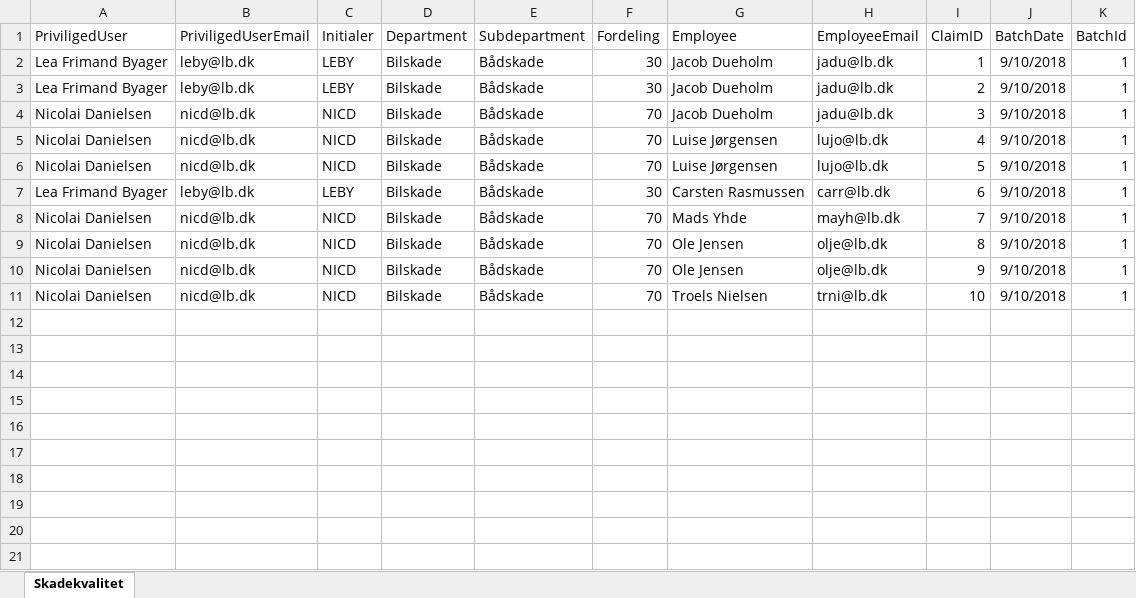
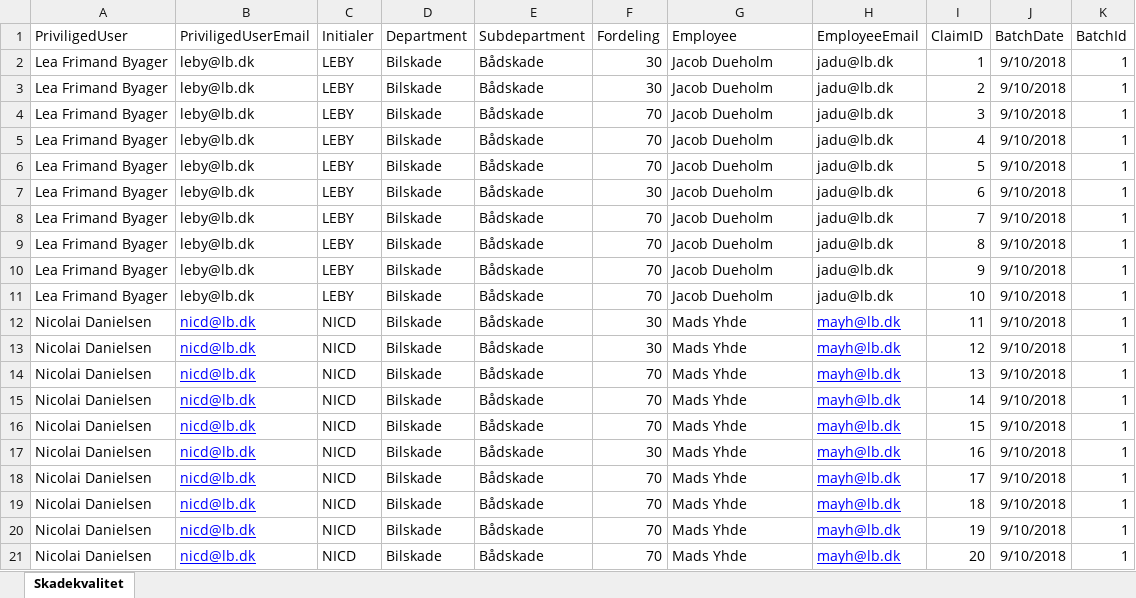
Before and after one commit to nda1974/SPCommunity, an Excel workbook: QualityControl/Skadekontrol.xlsx, sheet Skadekvalitet, drawn as a sheet; values as stored, in another font and other column widths than the file's, no borders; addresses are those after the commit; the diff names each change by its address in the sheet, - before the commit and + after, or states it on an @@ line.

```diff
--- a/QualityControl/Skadekontrol.xlsx (sheet Skadekvalitet)
+++ b/QualityControl/Skadekontrol.xlsx (sheet Skadekvalitet)
+row 4: Lea Frimand Byager | leby@lb.dk | LEBY | Bilskade | Bådskade | 70 | Jacob Dueholm | jadu@lb.dk | 3 | 9/10/2018 | 1
+row 5: Lea Frimand Byager | leby@lb.dk | LEBY | Bilskade | Bådskade | 70 | Jacob Dueholm | jadu@lb.dk | 4 | 9/10/2018 | 1
+row 6: Lea Frimand Byager | leby@lb.dk | LEBY | Bilskade | Bådskade | 70 | Jacob Dueholm | jadu@lb.dk | 5 | 9/10/2018 | 1
+row 7: Lea Frimand Byager | leby@lb.dk | LEBY | Bilskade | Bådskade | 30 | Jacob Dueholm | jadu@lb.dk | 6 | 9/10/2018 | 1
+row 8: Lea Frimand Byager | leby@lb.dk | LEBY | Bilskade | Bådskade | 70 | Jacob Dueholm | jadu@lb.dk | 7 | 9/10/2018 | 1
+row 9: Lea Frimand Byager | leby@lb.dk | LEBY | Bilskade | Bådskade | 70 | Jacob Dueholm | jadu@lb.dk | 8 | 9/10/2018 | 1
+row 10: Lea Frimand Byager | leby@lb.dk | LEBY | Bilskade | Bådskade | 70 | Jacob Dueholm | jadu@lb.dk | 9 | 9/10/2018 | 1
+row 11: Lea Frimand Byager | leby@lb.dk | LEBY | Bilskade | Bådskade | 70 | Jacob Dueholm | jadu@lb.dk | 10 | 9/10/2018 | 1
+row 12: Nicolai Danielsen | nicd@lb.dk | NICD | Bilskade | Bådskade | 30 | Mads Yhde | mayh@lb.dk | 11 | 9/10/2018 | 1
+row 13: Nicolai Danielsen | nicd@lb.dk | NICD | Bilskade | Bådskade | 30 | Mads Yhde | mayh@lb.dk | 12 | 9/10/2018 | 1
@@ B14:B21 underline: off → on, text colour: black → #0000FF @@
-G14 (Employee): Jacob Dueholm
+G14 (Employee): Mads Yhde
-H14 (EmployeeEmail): jadu@lb.dk
+H14 (EmployeeEmail): mayh@lb.dk
@@ H14:H21 underline: off → on, text colour: black → #0000FF @@
-I14 (ClaimID): 3
+I14 (ClaimID): 13
-G15:G16 (Employee): Luise Jørgensen
+G15:G16 (Employee): Mads Yhde
-H15:H16 (EmployeeEmail): lujo@lb.dk
+H15:H16 (EmployeeEmail): mayh@lb.dk
-I15 (ClaimID): 4
+I15 (ClaimID): 14
-I16 (ClaimID): 5
+I16 (ClaimID): 15
-A17 (PriviligedUser): Lea Frimand Byager
+A17 (PriviligedUser): Nicolai Danielsen
-B17 (PriviligedUserEmail): leby@lb.dk
+B17 (PriviligedUserEmail): nicd@lb.dk
-C17 (Initialer): LEBY
+C17 (Initialer): NICD
-G17 (Employee): Carsten Rasmussen
+G17 (Employee): Mads Yhde
-H17 (EmployeeEmail): carr@lb.dk
+H17 (EmployeeEmail): mayh@lb.dk
-I17 (ClaimID): 6
+I17 (ClaimID): 16
-I18 (ClaimID): 7
+I18 (ClaimID): 17
-G19:G20 (Employee): Ole Jensen
+G19:G20 (Employee): Mads Yhde
-H19:H20 (EmployeeEmail): olje@lb.dk
+H19:H20 (EmployeeEmail): mayh@lb.dk
-I19 (ClaimID): 8
+I19 (ClaimID): 18
-I20 (ClaimID): 9
+I20 (ClaimID): 19
-G21 (Employee): Troels Nielsen
+G21 (Employee): Mads Yhde
-H21 (EmployeeEmail): trni@lb.dk
+H21 (EmployeeEmail): mayh@lb.dk
-I21 (ClaimID): 10
+I21 (ClaimID): 20
```
Also changed, not shown: 42 other files.
